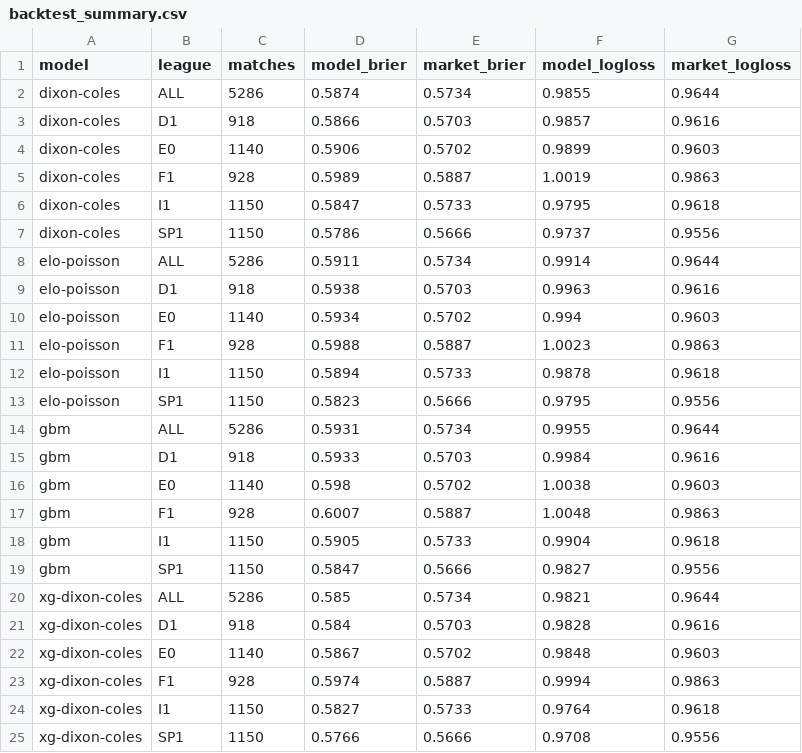
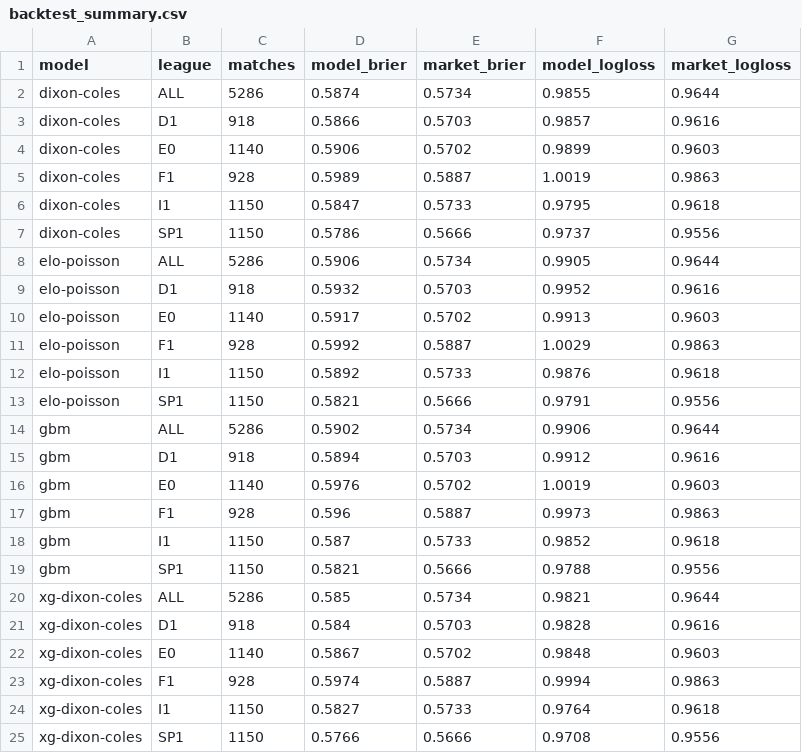
Before and after one commit to JonahXA/closingline, a CSV file: reports/backtest_summary.csv, drawn as a sheet; only a part is shown; the diff covers the shown part only.

```diff
--- a/reports/backtest_summary.csv
+++ b/reports/backtest_summary.csv
@@ -7,14 +7,14 @@ dixon-coles,I1,1150,0.5847,0.5733,0.9795,0.9618
 dixon-coles,SP1,1150,0.5786,0.5666,0.9737,0.9556
-elo-poisson,ALL,5286,0.5911,0.5734,0.9914,0.9644
-elo-poisson,D1,918,0.5938,0.5703,0.9963,0.9616
-elo-poisson,E0,1140,0.5934,0.5702,0.994,0.9603
-elo-poisson,F1,928,0.5988,0.5887,1.0023,0.9863
-elo-poisson,I1,1150,0.5894,0.5733,0.9878,0.9618
-elo-poisson,SP1,1150,0.5823,0.5666,0.9795,0.9556
-gbm,ALL,5286,0.5931,0.5734,0.9955,0.9644
-gbm,D1,918,0.5933,0.5703,0.9984,0.9616
-gbm,E0,1140,0.598,0.5702,1.0038,0.9603
-gbm,F1,928,0.6007,0.5887,1.0048,0.9863
-gbm,I1,1150,0.5905,0.5733,0.9904,0.9618
-gbm,SP1,1150,0.5847,0.5666,0.9827,0.9556
+elo-poisson,ALL,5286,0.5906,0.5734,0.9905,0.9644
+elo-poisson,D1,918,0.5932,0.5703,0.9952,0.9616
+elo-poisson,E0,1140,0.5917,0.5702,0.9913,0.9603
+elo-poisson,F1,928,0.5992,0.5887,1.0029,0.9863
+elo-poisson,I1,1150,0.5892,0.5733,0.9876,0.9618
+elo-poisson,SP1,1150,0.5821,0.5666,0.9791,0.9556
+gbm,ALL,5286,0.5902,0.5734,0.9906,0.9644
+gbm,D1,918,0.5894,0.5703,0.9912,0.9616
+gbm,E0,1140,0.5976,0.5702,1.0019,0.9603
+gbm,F1,928,0.596,0.5887,0.9973,0.9863
+gbm,I1,1150,0.587,0.5733,0.9852,0.9618
+gbm,SP1,1150,0.5821,0.5666,0.9788,0.9556
 xg-dixon-coles,ALL,5286,0.585,0.5734,0.9821,0.9644
```
Also changed, not shown: 12 edited cells elsewhere in this file, reports/significance.csv, 14 other files.
